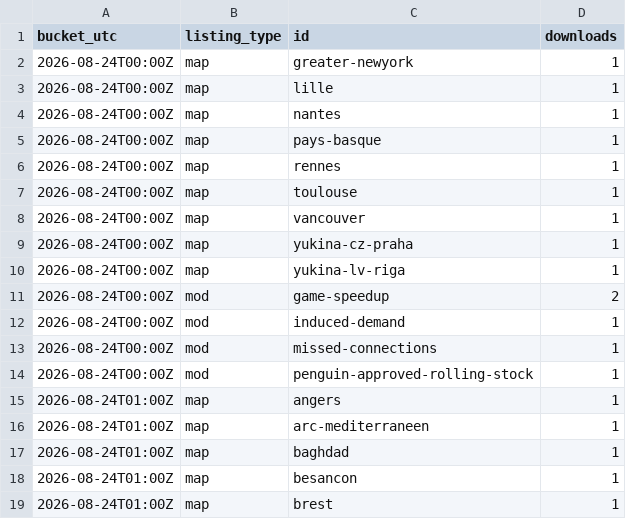
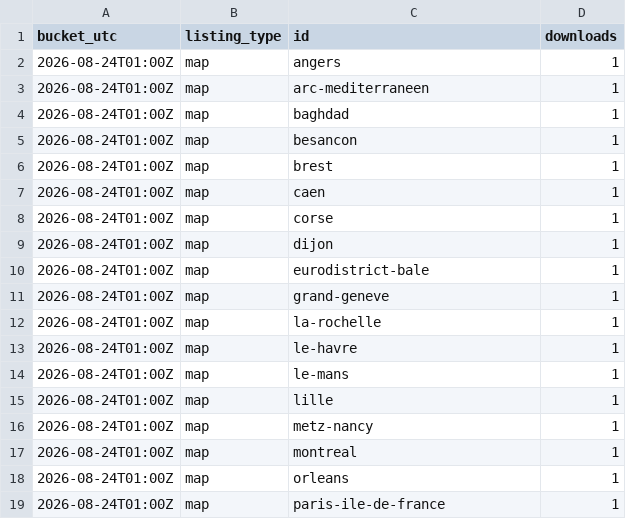
Before and after one commit to Subway-Builder-Modded/The-Railyard, a CSV file: analytics/hourly/downloads.csv, drawn as a sheet; only a part is shown; the shorter side is filled out with more unchanged rows; the diff covers the shown part only.

```diff
--- a/analytics/hourly/downloads.csv
+++ b/analytics/hourly/downloads.csv
@@ -1,15 +1,2 @@
 bucket_utc,listing_type,id,downloads
-2026-08-24T00:00Z,map,greater-newyork,1
-2026-08-24T00:00Z,map,lille,1
-2026-08-24T00:00Z,map,nantes,1
-2026-08-24T00:00Z,map,pays-basque,1
-2026-08-24T00:00Z,map,rennes,1
-2026-08-24T00:00Z,map,toulouse,1
-2026-08-24T00:00Z,map,vancouver,1
-2026-08-24T00:00Z,map,yukina-cz-praha,1
-2026-08-24T00:00Z,map,yukina-lv-riga,1
-2026-08-24T00:00Z,mod,game-speedup,2
-2026-08-24T00:00Z,mod,induced-demand,1
-2026-08-24T00:00Z,mod,missed-connections,1
-2026-08-24T00:00Z,mod,penguin-approved-rolling-stock,1
 2026-08-24T01:00Z,map,angers,1
```
Also changed, not shown: 27 added rows elsewhere in this file, analytics/railyard_app_by_day.csv, 8 other files.
